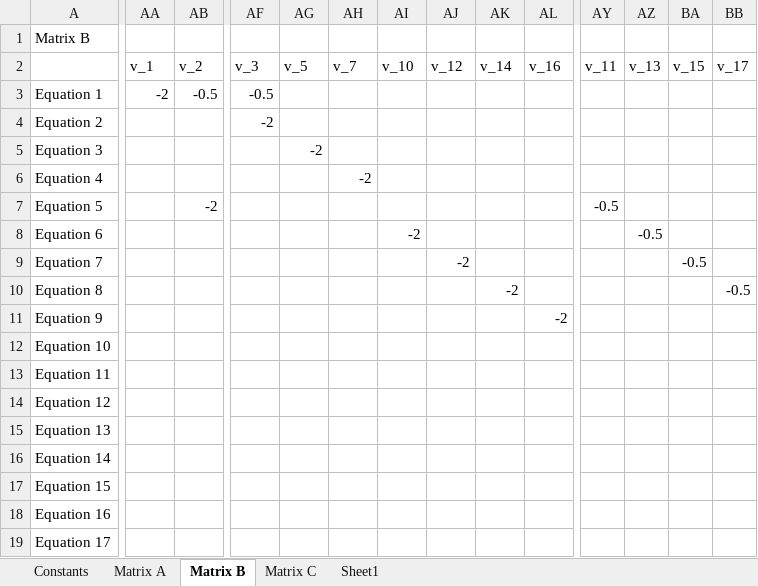
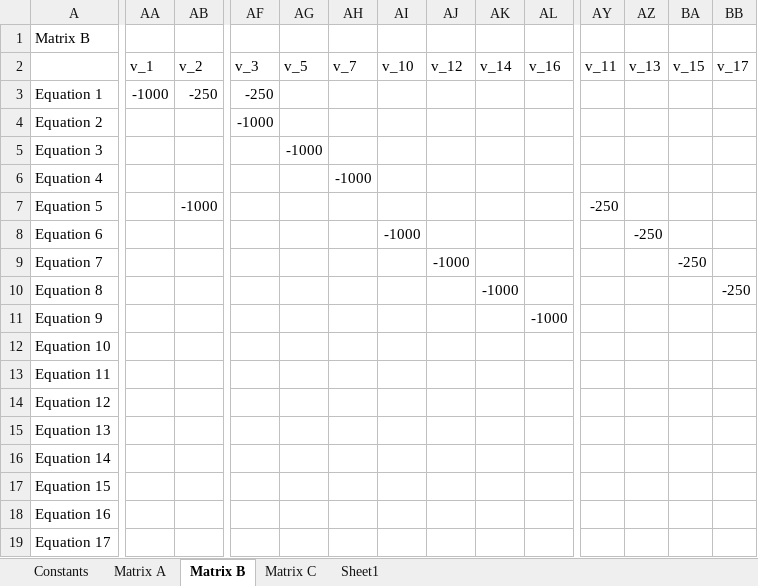
Before and after one commit to tamfr/pipe-dream, an Excel workbook: pipe/coefficients.xlsx, sheet Matrix B, drawn as a sheet; only a part is shown, gaps mark what is left out; values as stored, in another font and other column widths than the file's, no borders; the diff covers the shown part only; the diff names each change by its address in the sheet, - before the commit and + after, or states it on an @@ line.

```diff
--- a/pipe/coefficients.xlsx (sheet Matrix B)
+++ b/pipe/coefficients.xlsx (sheet Matrix B)
-AA3 (v_1): -2
+AA3 (v_1): -1000
-AB3 (v_2): -0.5
+AB3 (v_2): -250
-AF3 (v_3): -0.5
+AF3 (v_3): -250
-AF4 (v_3): -2
+AF4 (v_3): -1000
-AG5 (v_5): -2
+AG5 (v_5): -1000
-AH6 (v_7): -2
+AH6 (v_7): -1000
-AB7 (v_2): -2
+AB7 (v_2): -1000
-AY7 (v_11): -0.5
+AY7 (v_11): -250
-AI8 (v_10): -2
+AI8 (v_10): -1000
-AZ8 (v_13): -0.5
+AZ8 (v_13): -250
-AJ9 (v_12): -2
+AJ9 (v_12): -1000
-BA9 (v_15): -0.5
+BA9 (v_15): -250
-AK10 (v_14): -2
+AK10 (v_14): -1000
-BB10 (v_17): -0.5
+BB10 (v_17): -250
-AL11 (v_16): -2
+AL11 (v_16): -1000
```
Also changed, not shown: 49 edited cells elsewhere in this sheet, sheet Constants, pipe/coefficients2.xlsx.
